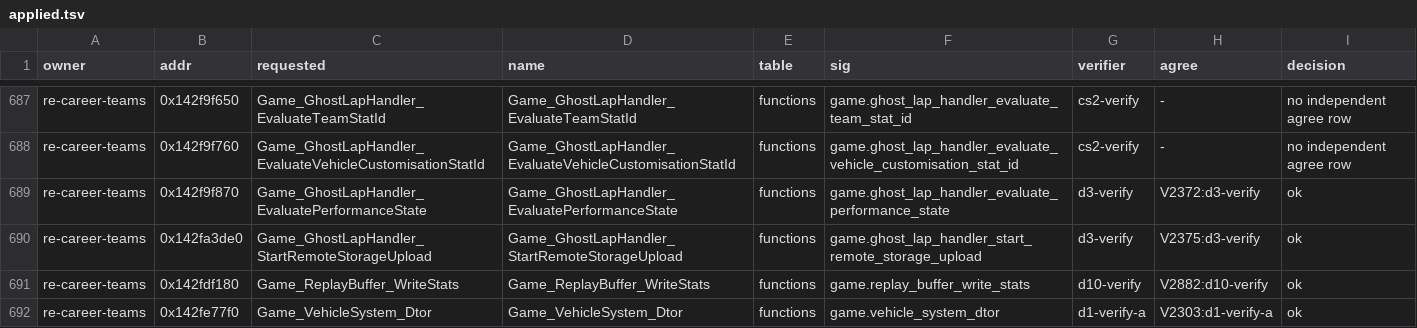
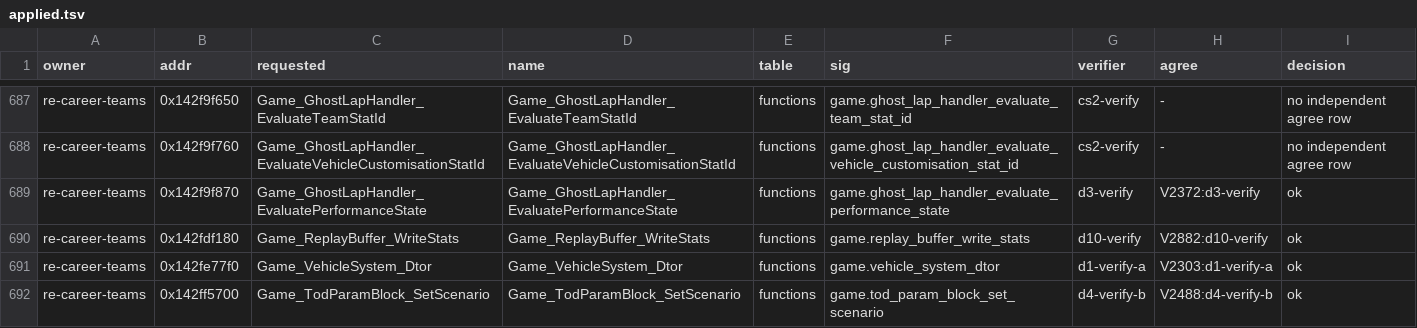
Before and after one commit to Swofty-Developments/SwoftyLauncher, a TSV file: re/promotions/2026-10-30/applied.tsv, drawn as a sheet; only a part is shown, gaps mark what is left out; the shorter side is filled out with more unchanged rows.

```diff
--- a/re/promotions/2026-10-30/applied.tsv
+++ b/re/promotions/2026-10-30/applied.tsv
@@ -689,3 +689,2 @@ re-career-teams	0x142f9f760	Game_GhostLapHandler_EvaluateVehicleCustomisationSta
 re-career-teams	0x142f9f870	Game_GhostLapHandler_EvaluatePerformanceState	Game_GhostLapHandler_EvaluatePerformanceState	functions	game.ghost_lap_handler_evaluate_performance_state	d3-verify	V2372:d3-verify	ok
-re-career-teams	0x142fa3de0	Game_GhostLapHandler_StartRemoteStorageUpload	Game_GhostLapHandler_StartRemoteStorageUpload	functions	game.ghost_lap_handler_start_remote_storage_upload	d3-verify	V2375:d3-verify	ok
 re-career-teams	0x142fdf180	Game_ReplayBuffer_WriteStats	Game_ReplayBuffer_WriteStats	functions	game.replay_buffer_write_stats	d10-verify	V2882:d10-verify	ok
```
Also changed, not shown: re/db/globals.tsv, re/promotions/2026-10-30/re-career-teams.tsv, 6 other files.
